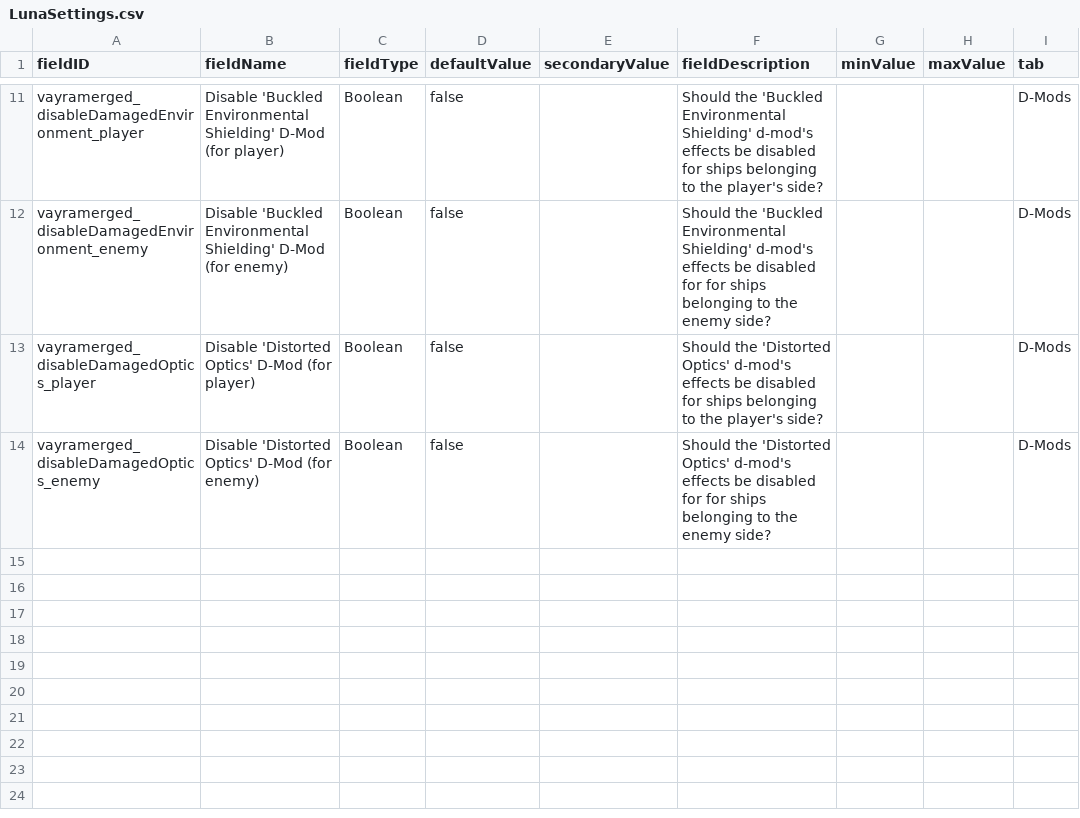
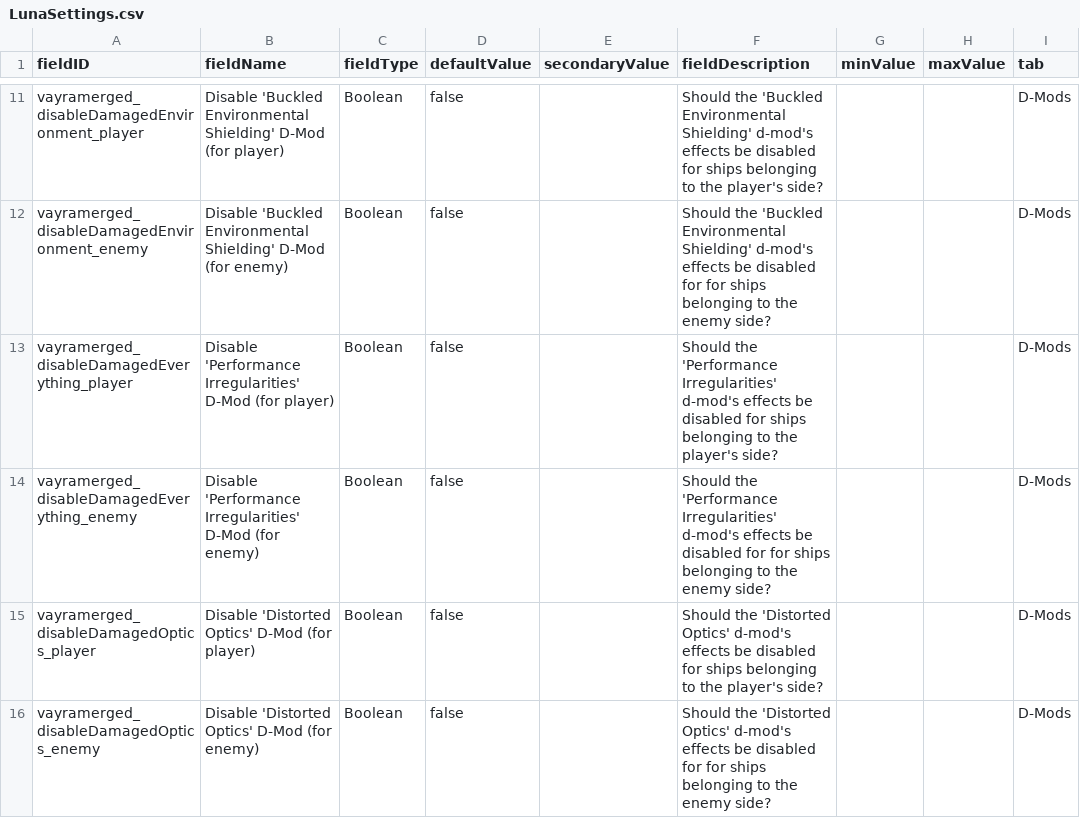
Before and after one commit to RkShaRkz/Starsector-IntelliJ-Template, a CSV file: src/data/config/LunaSettings.csv, drawn as a sheet; only a part is shown, gaps mark what is left out; the diff names each change by its address in the sheet, - before the commit and + after, or states it on an @@ line.

Commit message:
Add LunaSettings to disable DamagedEverything for player and enemy
Added two luna settings to toggle "damaged everything" dmod for player or enemy.
Toggling both should completely disable it I guess.

```diff
--- a/src/data/config/LunaSettings.csv
+++ b/src/data/config/LunaSettings.csv
+row 13: vayramerged_disableDamagedEverything_player | Disable 'Performance Irregularities' D-Mod (for player) | Boolean | false |  | Should the 'Performance Irregularities' d-mod's effects be disabled for ships belonging to the player's side? |  |  | D-Mods
+row 14: vayramerged_disableDamagedEverything_enemy | Disable 'Performance Irregularities' D-Mod (for enemy) | Boolean | false |  | Should the 'Performance Irregularities' d-mod's effects be disabled for for ships belonging to the enemy side? |  |  | D-Mods
```
Also changed, not shown: 2 other files.
